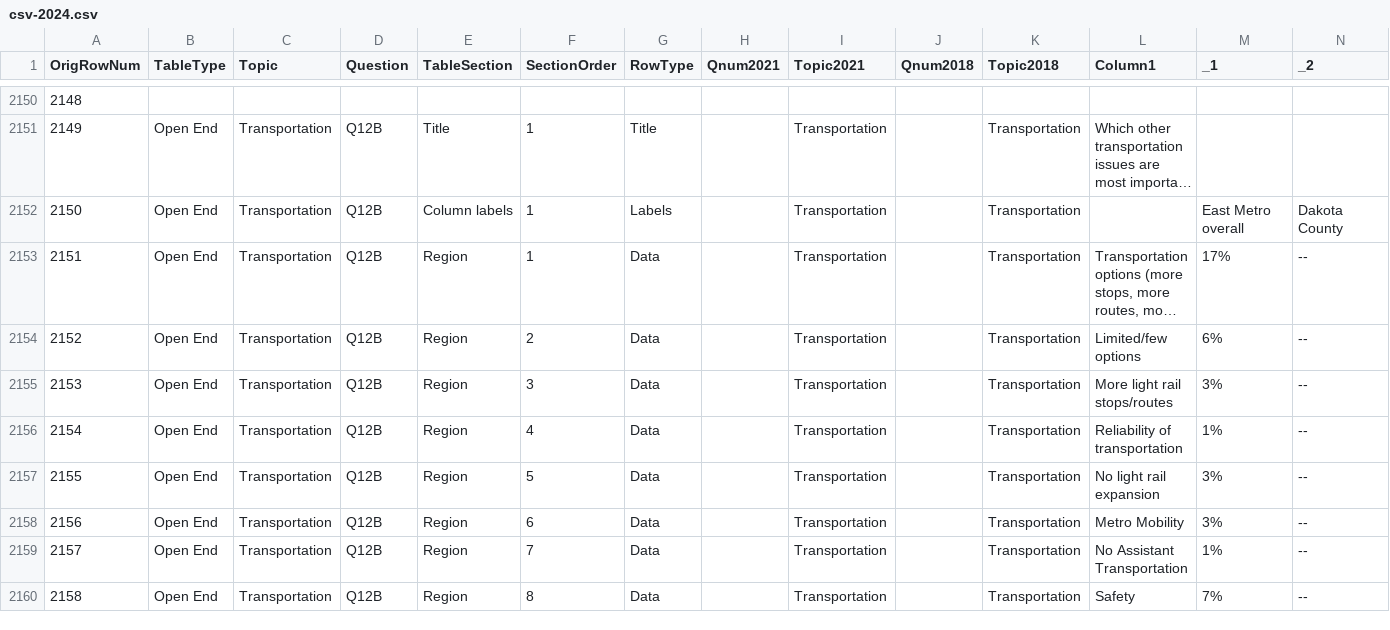
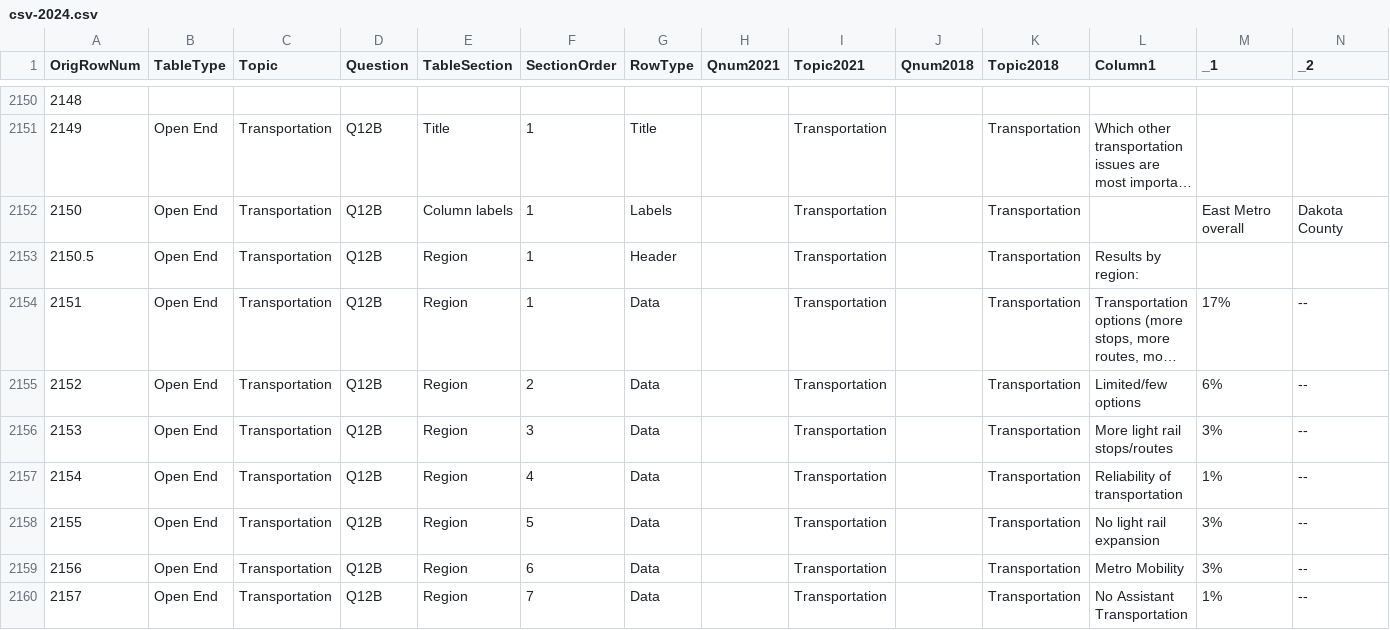
Before and after one commit to wilder-research/emp-databook, a CSV file: src/bin/csv-2024.csv, drawn as a sheet; only a part is shown, gaps mark what is left out; the shorter side is filled out with more unchanged rows; long unchanged cells end in …; rows hold the shown columns only; the diff covers the shown part only; the diff names each change by its address in the sheet, - before the commit and + after, or states it on an @@ line.

Commit message:
Formatting adjustments including indented subcategories, open ended table separation, and accomodations for wider tables

```diff
--- a/src/bin/csv-2024.csv
+++ b/src/bin/csv-2024.csv
+row 2153: 2150.5 | Open End | Transportation | Q12B | Region | 1 | Header |  | Transportation |  | Transportation | Results by region:
```
Also changed, not shown: 2 edited cells elsewhere in this file, 8 other files.
